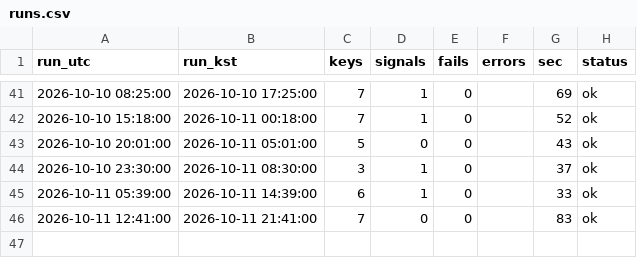
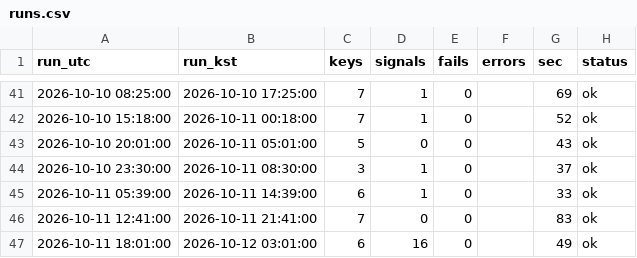
Before and after one commit to antman8422-alt/coin-forward, a CSV file: data/runs.csv, drawn as a sheet; only a part is shown, gaps mark what is left out.

```diff
--- a/data/runs.csv
+++ b/data/runs.csv
@@ -46 +46,2 @@
 2026-10-11 12:41:00,2026-10-11 21:41:00,7,0,0,,83,ok
+2026-10-11 18:01:00,2026-10-12 03:01:00,6,16,0,,49,ok
```
Also changed, not shown: data/regime.csv, data/signals.csv, 3 other files.
